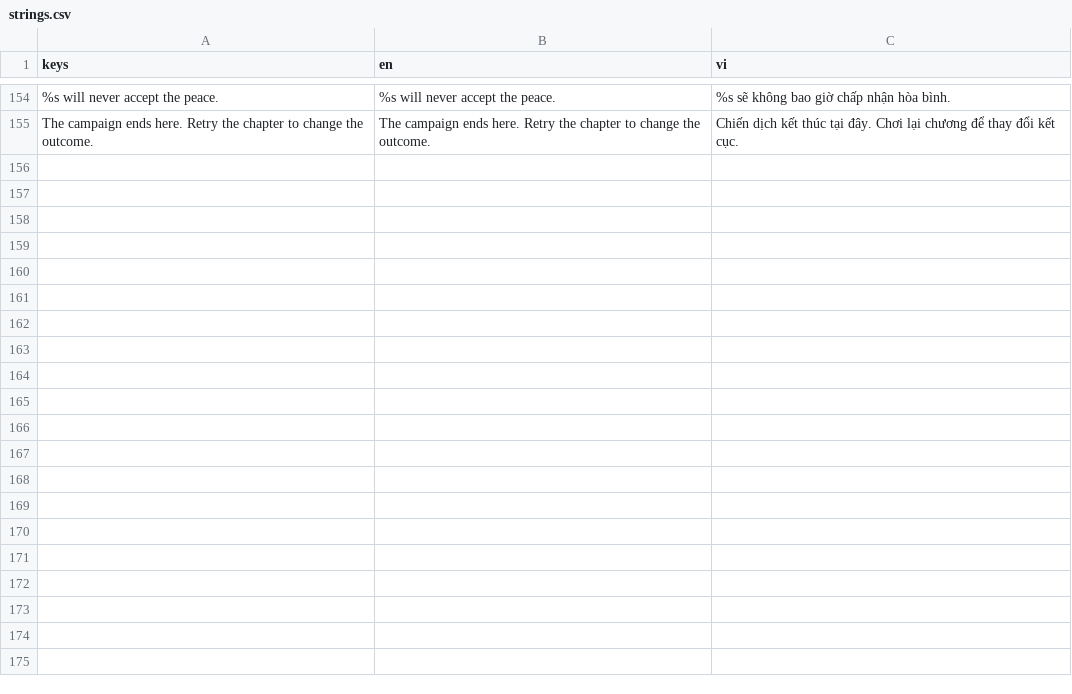
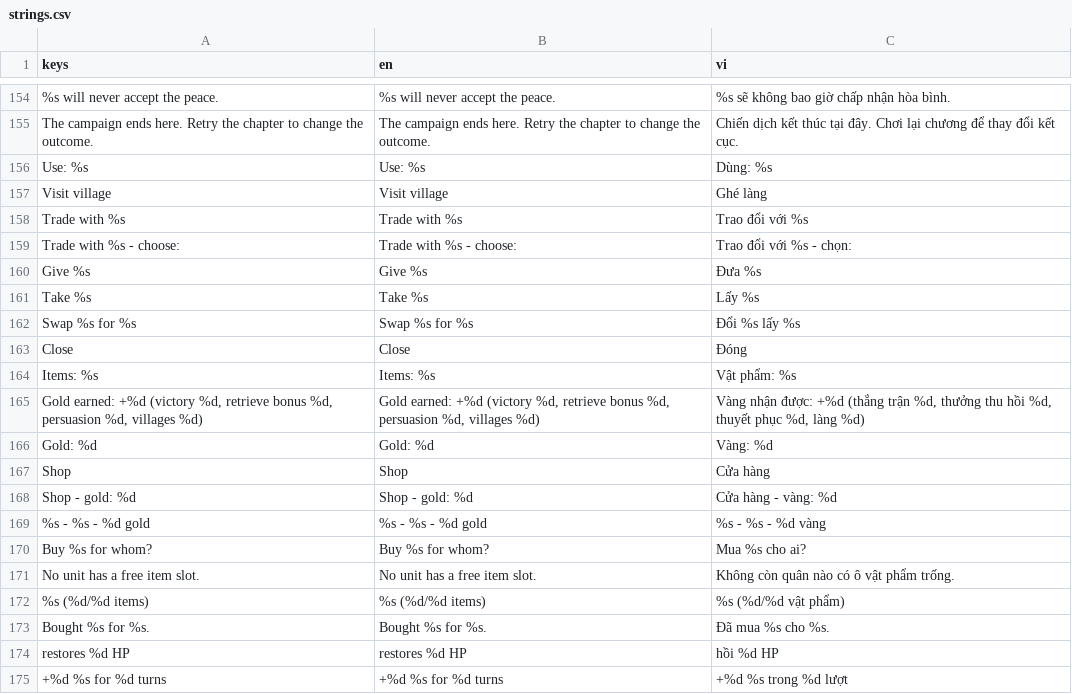
Before and after one commit to namtit2932k/project-x, a CSV file: data/i18n/strings.csv, drawn as a sheet; only a part is shown, gaps mark what is left out; the diff names each change by its address in the sheet, - before the commit and + after, or states it on an @@ line.

```diff
--- a/data/i18n/strings.csv
+++ b/data/i18n/strings.csv
+row 156: Use: %s | Use: %s | Dùng: %s
+row 157: Visit village | Visit village | Ghé làng
+row 158: Trade with %s | Trade with %s | Trao đổi với %s
+row 159: Trade with %s - choose: | Trade with %s - choose: | Trao đổi với %s - chọn:
+row 160: Give %s | Give %s | Đưa %s
+row 161: Take %s | Take %s | Lấy %s
+row 162: Swap %s for %s | Swap %s for %s | Đổi %s lấy %s
+row 163: Close | Close | Đóng
+row 164: Items: %s | Items: %s | Vật phẩm: %s
+row 165: Gold earned: +%d (victory %d, retrieve bonus %d, persuasion %d, villages %d) | Gold earned: +%d (victory %d, retrieve bonus %d, persuasion %d, villages %d) | Vàng nhận được: +%d (thắng trận %d, thưởng thu hồi %d, thuyết phục %d, làng %d)
+row 166: Gold: %d | Gold: %d | Vàng: %d
+row 167: Shop | Shop | Cửa hàng
+row 168: Shop - gold: %d | Shop - gold: %d | Cửa hàng - vàng: %d
+row 169: %s - %s - %d gold | %s - %s - %d gold | %s - %s - %d vàng
+row 170: Buy %s for whom? | Buy %s for whom? | Mua %s cho ai?
+row 171: No unit has a free item slot. | No unit has a free item slot. | Không còn quân nào có ô vật phẩm trống.
+row 172: %s (%d/%d items) | %s (%d/%d items) | %s (%d/%d vật phẩm)
+row 173: Bought %s for %s. | Bought %s for %s. | Đã mua %s cho %s.
+row 174: restores %d HP | restores %d HP | hồi %d HP
+row 175: +%d %s for %d turns | +%d %s for %d turns | +%d %s trong %d lượt
```
Also changed, not shown: 24 other files.
